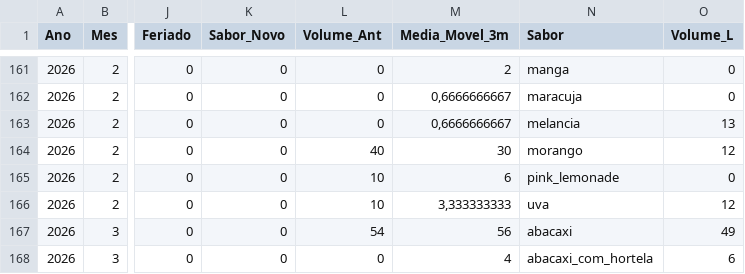
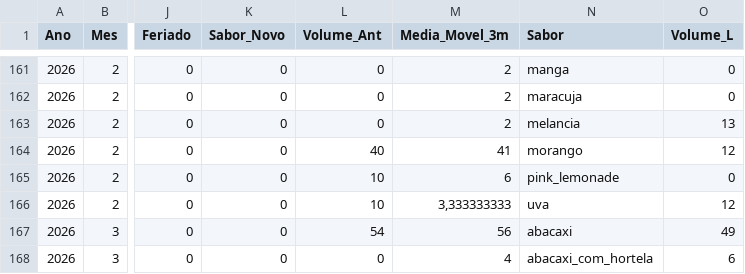
Before and after one commit to devThalys/deeplearning, a CSV file: sucos_claujuices_jun2026.csv, drawn as a sheet; only a part is shown, gaps mark what is left out; the diff covers the shown part only; the diff names each change by its address in the sheet, - before the commit and + after, or states it on an @@ line.

```diff
--- a/sucos_claujuices_jun2026.csv
+++ b/sucos_claujuices_jun2026.csv
-M162:M163 (Media_Movel_3m): 0,6666666667
+M162:M163 (Media_Movel_3m): 2
-M164 (Media_Movel_3m): 30
+M164 (Media_Movel_3m): 41
```
Also changed, not shown: 47 edited cells elsewhere in this file.
